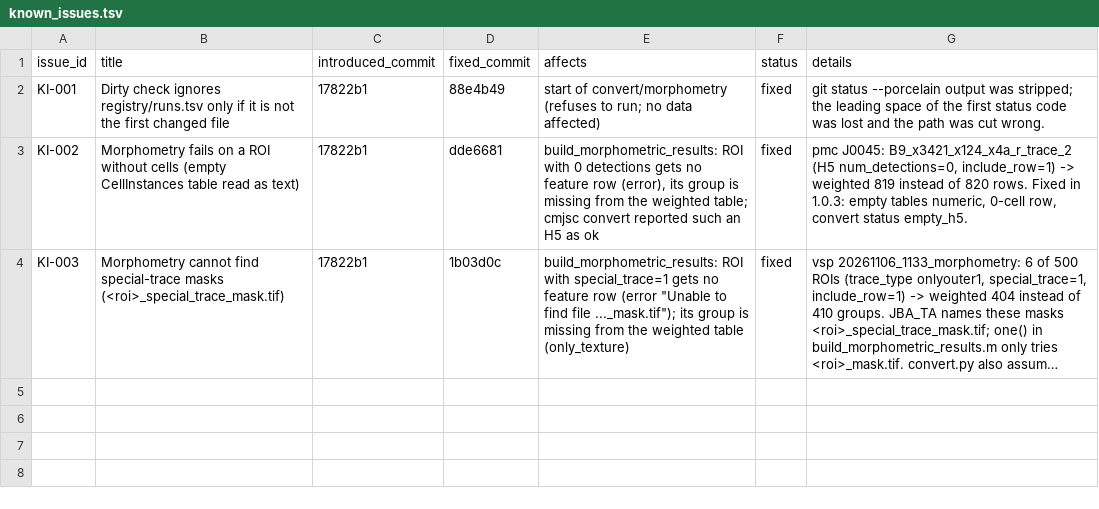
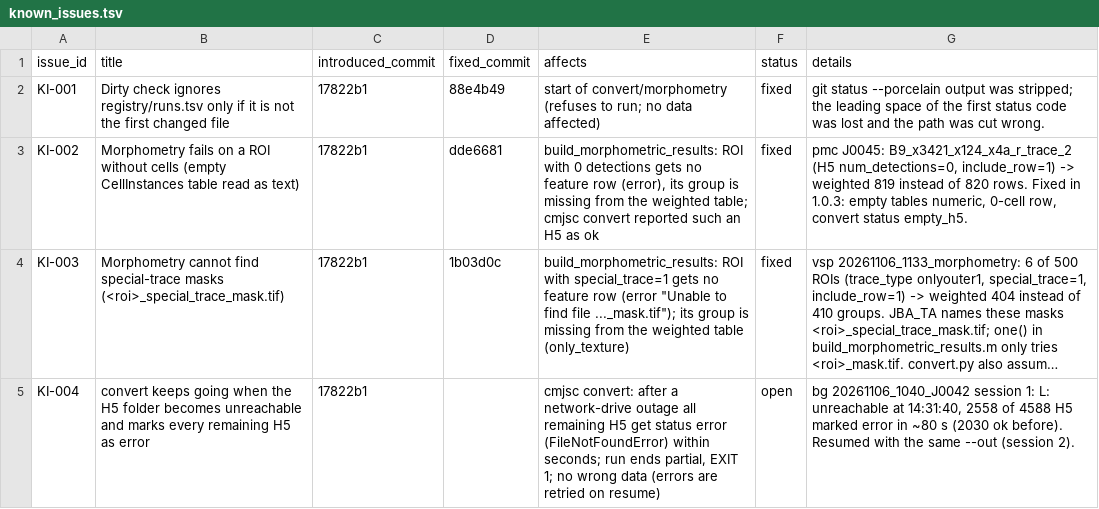
Before and after one commit to INM-1-FZJ-Cytoarchitecture/cell_morphometry_from_JSC_data, a TSV file: known_issues.tsv, drawn as a sheet; long unchanged cells end in …; the diff names each change by its address in the sheet, - before the commit and + after, or states it on an @@ line.

```diff
--- a/known_issues.tsv
+++ b/known_issues.tsv
+row 5: KI-004 | convert keeps going when the H5 folder becomes unreachable and marks every remaining H5 as error | 17822b1 |  | cmjsc convert: after a network-drive outage all remaining H5 get status error (FileNotFoundError) within seconds; run ends partial, EXIT 1; no wrong data (errors are retried on resume) | open | bg 20261106_1040_J0042 session 1: L: unreachable at 14:31:40, 2558 of 4588 H5 marked error in ~80 s (2030 ok before). Resumed with the same --out (session 2).
```
Also changed, not shown: registry/runs.tsv, 1 other file.
